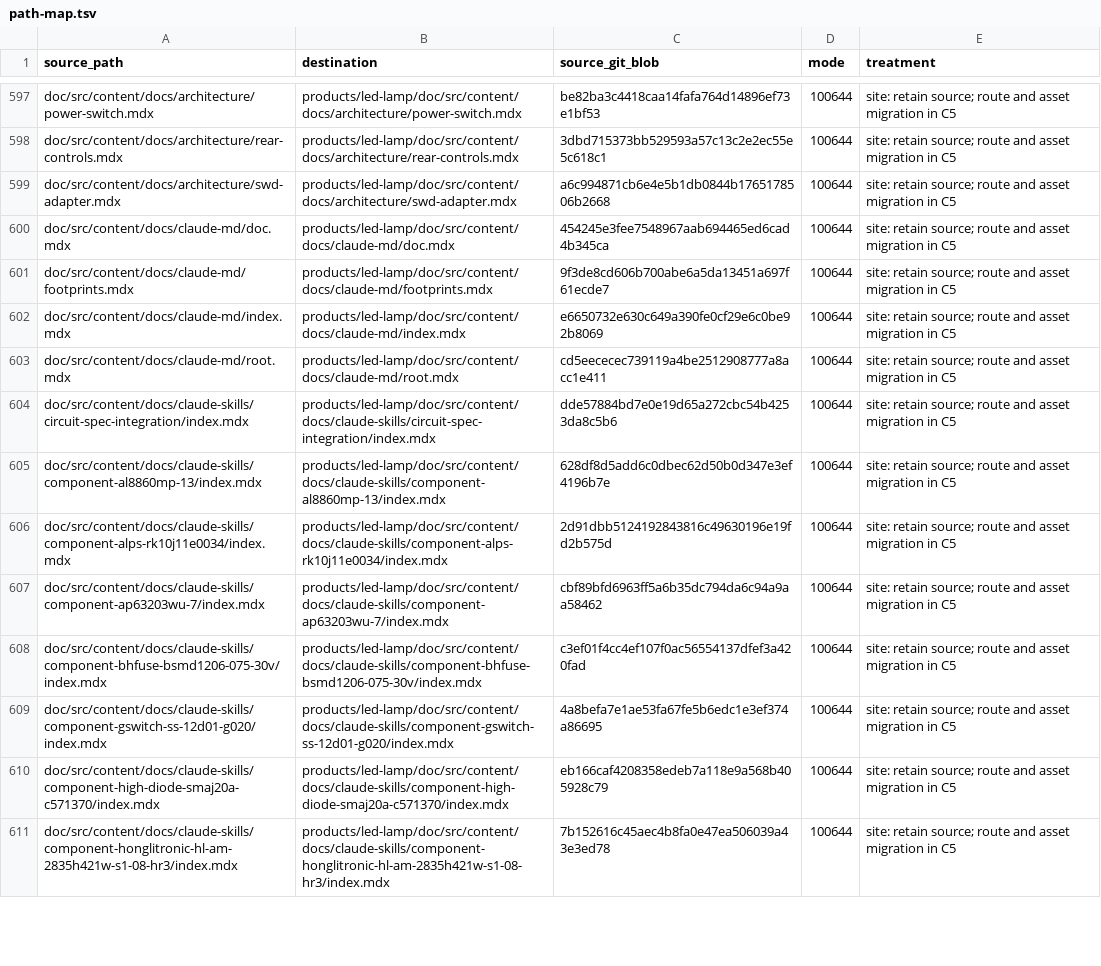
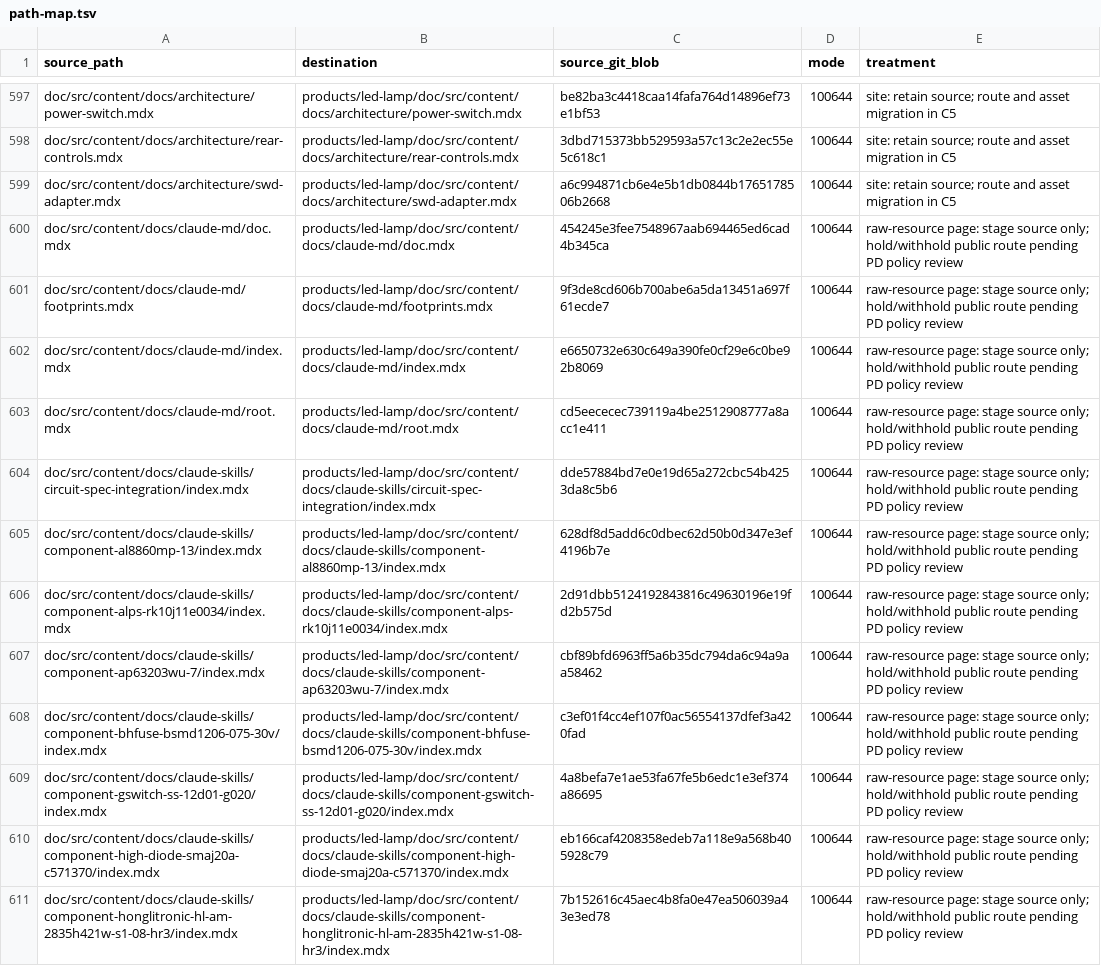
Before and after one commit to Takazudo/zudo-pd, a TSV file: circuit/orchestration/campaigns/pd-led-20261116-c1/path-map.tsv, drawn as a sheet; only a part is shown, gaps mark what is left out; the diff covers the shown part only; the diff names each change by its address in the sheet, - before the commit and + after, or states it on an @@ line.

Commit message:
docs: mark staged raw pages and public assets held

```diff
--- a/circuit/orchestration/campaigns/pd-led-20261116-c1/path-map.tsv
+++ b/circuit/orchestration/campaigns/pd-led-20261116-c1/path-map.tsv
-E600:E611 (treatment): site: retain source; route and asset migration in C5
+E600:E611 (treatment): raw-resource page: stage source only; hold/withhold public route pending PD policy review
```
Also changed, not shown: 62 edited cells elsewhere in this file, 1 other file.
